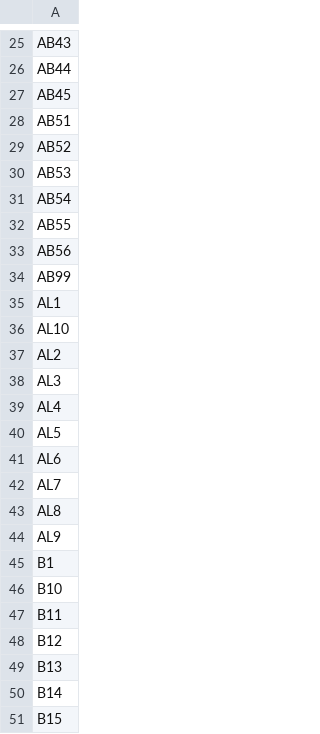
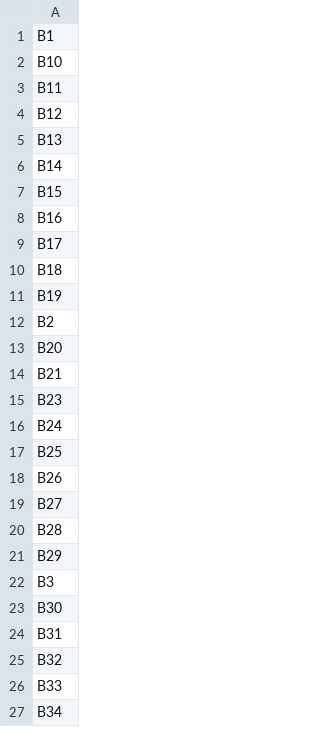
Before and after one commit to cto1/fcareg-importer, a CSV file: postcodes/postcodesB.csv (was postcodes/postcodesA-B.csv), drawn as a sheet; only a part is shown, gaps mark what is left out; the shorter side is filled out with more unchanged rows; the diff covers the shown part only; the diff names each change by its address in the sheet, - before the commit and + after, or states it on an @@ line.

```diff
--- a/postcodes/postcodesA-B.csv
+++ b/postcodes/postcodesB.csv
-row 25: AB43
-row 26: AB44
-row 27: AB45
-row 28: AB51
-row 29: AB52
-row 30: AB53
-row 31: AB54
-row 32: AB55
-row 33: AB56
-row 34: AB99
-row 35: AL1
-row 36: AL10
-row 37: AL2
-row 38: AL3
-row 39: AL4
-row 40: AL5
-row 41: AL6
-row 42: AL7
-row 43: AL8
-row 44: AL9
```
Also changed, not shown: 24 removed rows elsewhere in this file, 2 other files.
